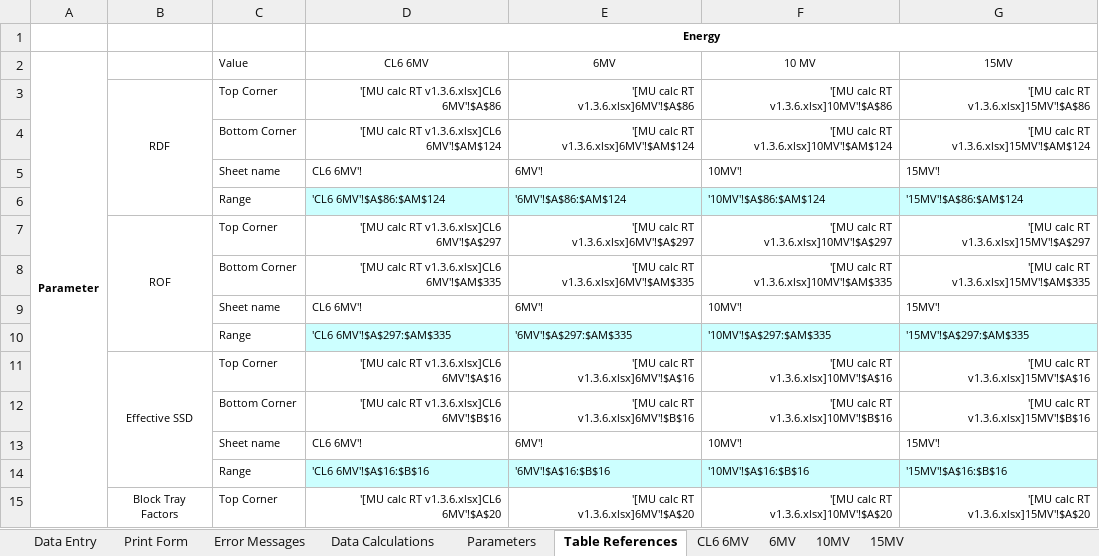
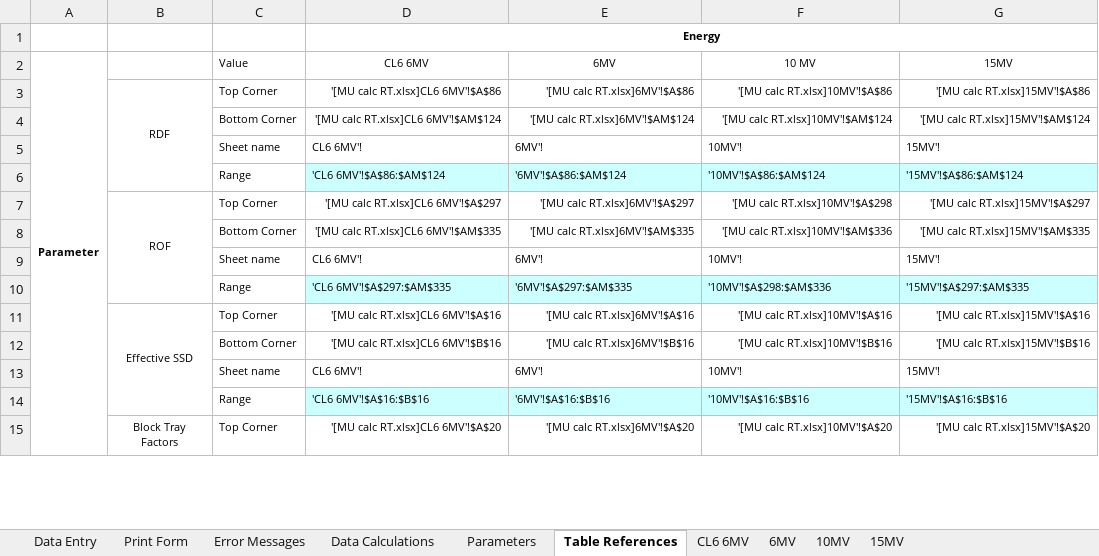
Before and after one commit to GregSal/MU-calc-RT, an Excel workbook: MU calc RT.xlsx, sheet Table References, drawn as a sheet; only a part is shown; values as stored, in another font and other column widths than the file's, no borders; conditional formats not drawn; the diff covers the shown part only; the diff names each change by its address in the sheet, - before the commit and + after, or states it on an @@ line.

Commit message:
Update MU calc RT.xlsx

```diff
--- a/MU calc RT.xlsx (sheet Table References)
+++ b/MU calc RT.xlsx (sheet Table References)
-D3: '[MU calc RT v1.3.6.xlsx]CL6 6MV'!$A$86
+D3: '[MU calc RT.xlsx]CL6 6MV'!$A$86
-E3: '[MU calc RT v1.3.6.xlsx]6MV'!$A$86
+E3: '[MU calc RT.xlsx]6MV'!$A$86
-F3: '[MU calc RT v1.3.6.xlsx]10MV'!$A$86
+F3: '[MU calc RT.xlsx]10MV'!$A$86
-G3: '[MU calc RT v1.3.6.xlsx]15MV'!$A$86
+G3: '[MU calc RT.xlsx]15MV'!$A$86
-D4: '[MU calc RT v1.3.6.xlsx]CL6 6MV'!$AM$124
+D4: '[MU calc RT.xlsx]CL6 6MV'!$AM$124
-E4: '[MU calc RT v1.3.6.xlsx]6MV'!$AM$124
+E4: '[MU calc RT.xlsx]6MV'!$AM$124
-F4: '[MU calc RT v1.3.6.xlsx]10MV'!$AM$124
+F4: '[MU calc RT.xlsx]10MV'!$AM$124
-G4: '[MU calc RT v1.3.6.xlsx]15MV'!$AM$124
+G4: '[MU calc RT.xlsx]15MV'!$AM$124
-D7: '[MU calc RT v1.3.6.xlsx]CL6 6MV'!$A$297
+D7: '[MU calc RT.xlsx]CL6 6MV'!$A$297
-E7: '[MU calc RT v1.3.6.xlsx]6MV'!$A$297
+E7: '[MU calc RT.xlsx]6MV'!$A$297
-F7: '[MU calc RT v1.3.6.xlsx]10MV'!$A$297
+F7: '[MU calc RT.xlsx]10MV'!$A$298
-G7: '[MU calc RT v1.3.6.xlsx]15MV'!$A$297
+G7: '[MU calc RT.xlsx]15MV'!$A$297
-D8: '[MU calc RT v1.3.6.xlsx]CL6 6MV'!$AM$335
+D8: '[MU calc RT.xlsx]CL6 6MV'!$AM$335
-E8: '[MU calc RT v1.3.6.xlsx]6MV'!$AM$335
+E8: '[MU calc RT.xlsx]6MV'!$AM$335
-F8: '[MU calc RT v1.3.6.xlsx]10MV'!$AM$335
+F8: '[MU calc RT.xlsx]10MV'!$AM$336
-G8: '[MU calc RT v1.3.6.xlsx]15MV'!$AM$335
+G8: '[MU calc RT.xlsx]15MV'!$AM$335
-F10: '10MV'!$A$297:$AM$335
+F10: '10MV'!$A$298:$AM$336
-D11: '[MU calc RT v1.3.6.xlsx]CL6 6MV'!$A$16
+D11: '[MU calc RT.xlsx]CL6 6MV'!$A$16
-E11: '[MU calc RT v1.3.6.xlsx]6MV'!$A$16
+E11: '[MU calc RT.xlsx]6MV'!$A$16
-F11: '[MU calc RT v1.3.6.xlsx]10MV'!$A$16
+F11: '[MU calc RT.xlsx]10MV'!$A$16
-G11: '[MU calc RT v1.3.6.xlsx]15MV'!$A$16
+G11: '[MU calc RT.xlsx]15MV'!$A$16
-D12: '[MU calc RT v1.3.6.xlsx]CL6 6MV'!$B$16
+D12: '[MU calc RT.xlsx]CL6 6MV'!$B$16
-E12: '[MU calc RT v1.3.6.xlsx]6MV'!$B$16
+E12: '[MU calc RT.xlsx]6MV'!$B$16
-F12: '[MU calc RT v1.3.6.xlsx]10MV'!$B$16
+F12: '[MU calc RT.xlsx]10MV'!$B$16
-G12: '[MU calc RT v1.3.6.xlsx]15MV'!$B$16
+G12: '[MU calc RT.xlsx]15MV'!$B$16
-D15: '[MU calc RT v1.3.6.xlsx]CL6 6MV'!$A$20
+D15: '[MU calc RT.xlsx]CL6 6MV'!$A$20
-E15: '[MU calc RT v1.3.6.xlsx]6MV'!$A$20
+E15: '[MU calc RT.xlsx]6MV'!$A$20
-F15: '[MU calc RT v1.3.6.xlsx]10MV'!$A$20
+F15: '[MU calc RT.xlsx]10MV'!$A$20
-G15: '[MU calc RT v1.3.6.xlsx]15MV'!$A$20
+G15: '[MU calc RT.xlsx]15MV'!$A$20
```
Also changed, not shown: 37 edited cells elsewhere in this sheet, sheet 10MV, sheet Parameters, sheet Data Calculations, sheet Data Entry, sheet Print Form, formulas that keep their value, charts or pictures.
